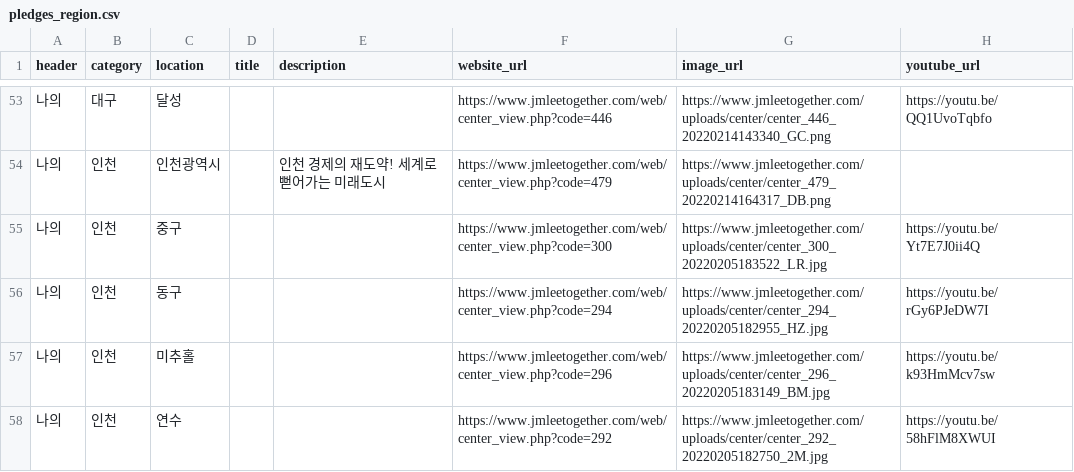
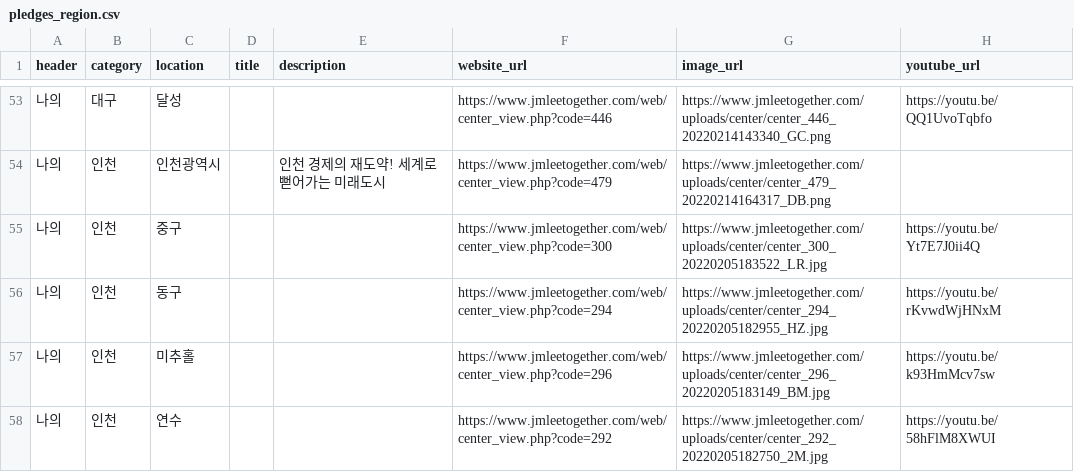
Before and after one commit to p4u-jm/p4u-jm.github.io, a CSV file: data/pledges_region.csv, drawn as a sheet; only a part is shown, gaps mark what is left out.

Commit message:
Update pledges_region.csv

```diff
--- a/data/pledges_region.csv
+++ b/data/pledges_region.csv
@@ -55,3 +55,3 @@
 나의,인천,중구,,,https://www.jmleetogether.com/web/center_view.php?code=300,https://www.jmleetogether.com/uploads/center/center_300_20220205183522_LR.jpg,https://youtu.be/Yt7E7J0ii4Q
-나의,인천,동구,,,https://www.jmleetogether.com/web/center_view.php?code=294,https://www.jmleetogether.com/uploads/center/center_294_20220205182955_HZ.jpg,https://youtu.be/rGy6PJeDW7I
+나의,인천,동구,,,https://www.jmleetogether.com/web/center_view.php?code=294,https://www.jmleetogether.com/uploads/center/center_294_20220205182955_HZ.jpg,https://youtu.be/rKvwdWjHNxM
 나의,인천,미추홀,,,https://www.jmleetogether.com/web/center_view.php?code=296,https://www.jmleetogether.com/uploads/center/center_296_20220205183149_BM.jpg,https://youtu.be/k93HmMcv7sw
```
